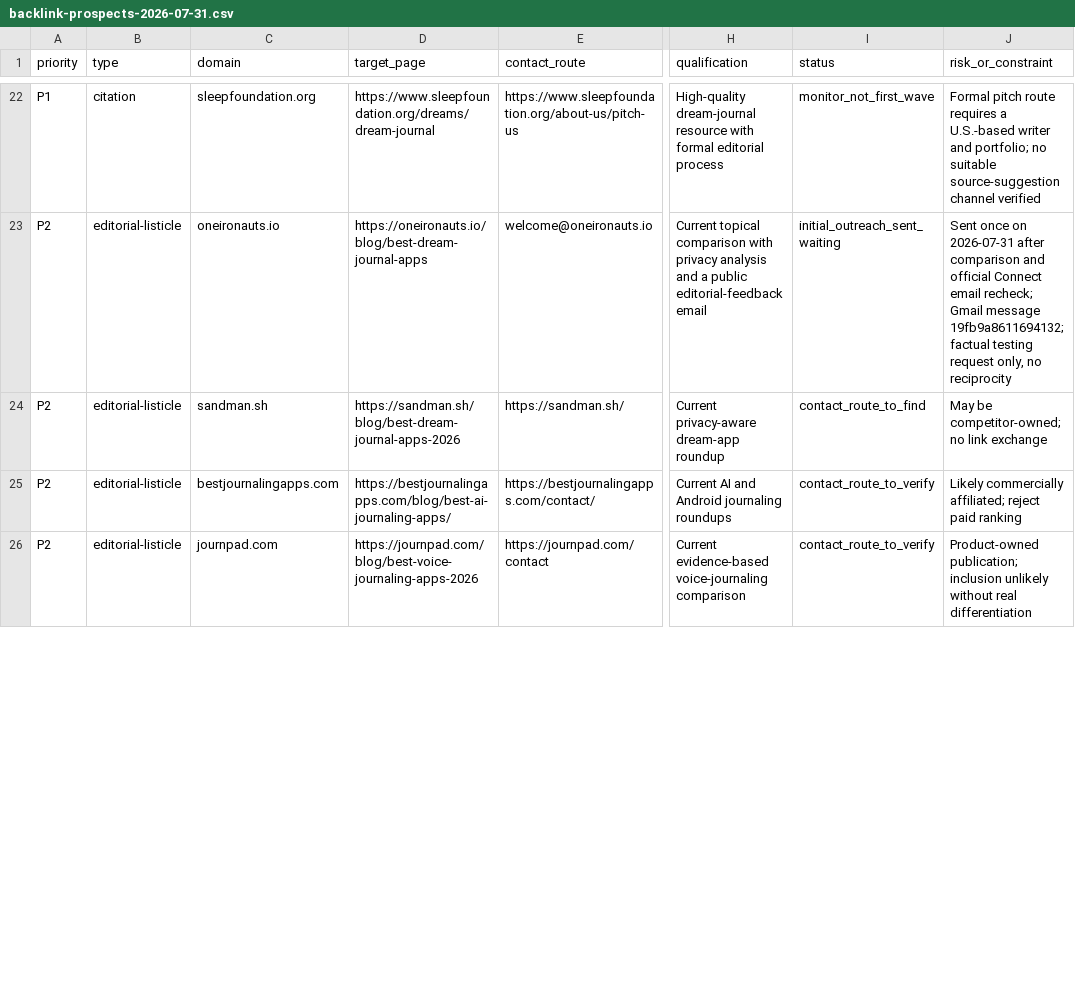
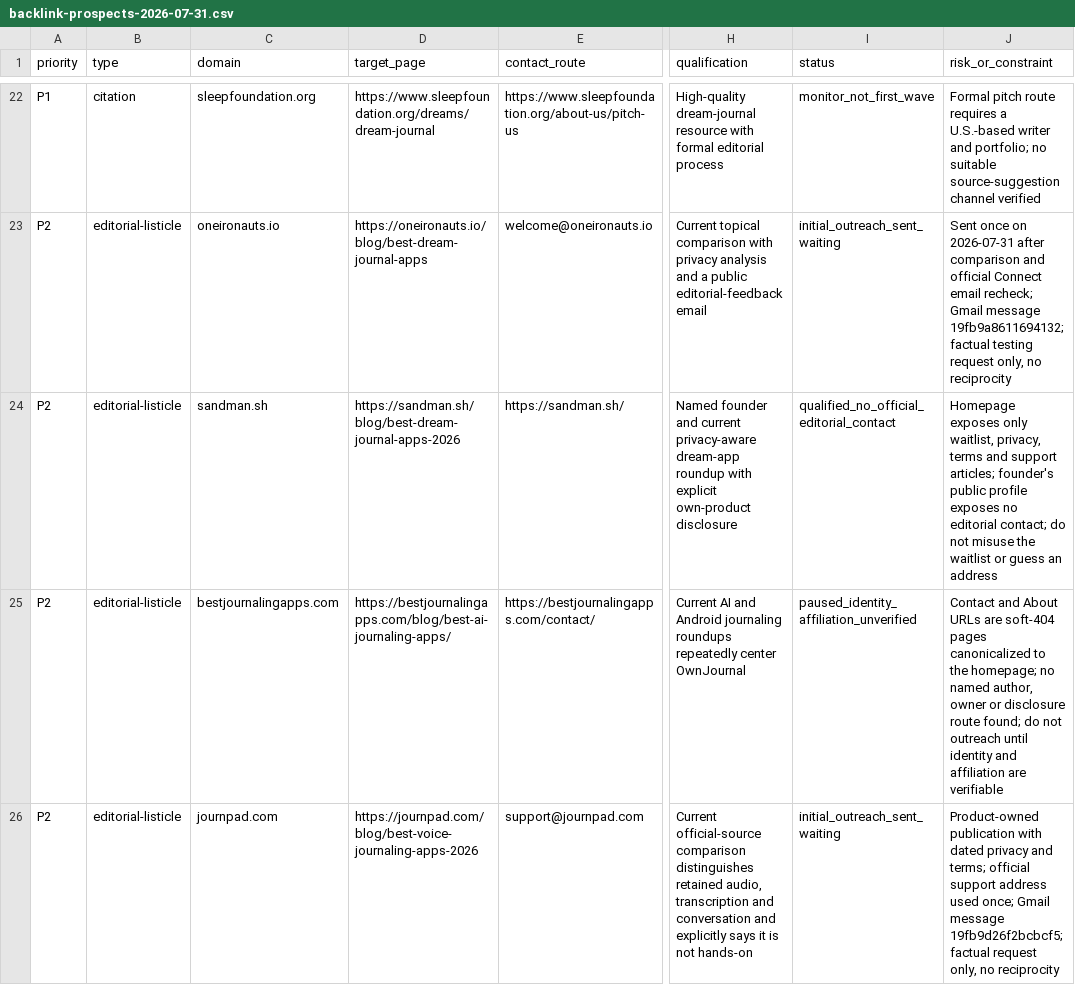
Before and after one commit to thannous/dreamer, a CSV file: marketing/seo/backlink-prospects-2026-07-31.csv, drawn as a sheet; only a part is shown, gaps mark what is left out; the diff covers the shown part only; the diff names each change by its address in the sheet, - before the commit and + after, or states it on an @@ line.

Commit message:
docs(seo): qualify second editorial wave

```diff
--- a/marketing/seo/backlink-prospects-2026-07-31.csv
+++ b/marketing/seo/backlink-prospects-2026-07-31.csv
-H24 (qualification): Current privacy-aware dream-app roundup
+H24 (qualification): Named founder and current privacy-aware dream-app roundup with explicit own-product disclosure
-I24 (status): contact_route_to_find
+I24 (status): qualified_no_official_editorial_contact
-J24 (risk_or_constraint): May be competitor-owned; no link exchange
+J24 (risk_or_constraint): Homepage exposes only waitlist, privacy, terms and support articles; founder's public profile exposes no editorial contact; do not misuse the waitlist or guess an address
-H25 (qualification): …journaling roundups
+H25 (qualification): …journaling roundups repeatedly center OwnJournal
-I25 (status): contact_route_to_verify
+I25 (status): paused_identity_affiliation_unverified
-J25 (risk_or_constraint): Likely commercially affiliated; reject paid ranking
+J25 (risk_or_constraint): Contact and About URLs are soft-404 pages canonicalized to the homepage; no named author, owner or disclosure route found; do not outreach until identity and affiliation are verifiable
-E26 (contact_route): https://journpad.com/contact
+E26 (contact_route): support@journpad.com
-H26 (qualification): Current evidence-based voice-journaling comparison
+H26 (qualification): Current official-source comparison distinguishes retained audio, transcription and conversation and explicitly says it is not hands-on
-I26 (status): contact_route_to_verify
+I26 (status): initial_outreach_sent_waiting
-J26 (risk_or_constraint): Product-owned publication; inclusion unlikely without real differentiation
+J26 (risk_or_constraint): Product-owned publication with dated privacy and terms; official support address used once; Gmail message 19fb9d26f2bcbcf5; factual request only, no reciprocity
```
Also changed, not shown: 33 edited cells elsewhere in this file, marketing/seo/backlink-outreach-log-2026-07-31.csv, 1 other file.
